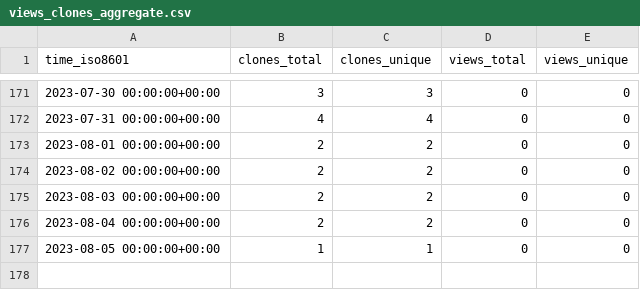
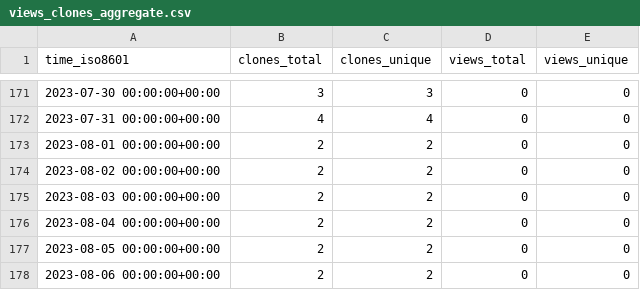
Before and after one commit to EarthSciML/EarthSciMLBase.jl, a CSV file: EarthSciML/EarthSciMLBase.jl/ghrs-data/views_clones_aggregate.csv, drawn as a sheet; only a part is shown, gaps mark what is left out.

```diff
--- a/EarthSciML/EarthSciMLBase.jl/ghrs-data/views_clones_aggregate.csv
+++ b/EarthSciML/EarthSciMLBase.jl/ghrs-data/views_clones_aggregate.csv
@@ -176,2 +176,3 @@ time_iso8601,clones_total,clones_unique,views_total,views_unique
 2023-08-04 00:00:00+00:00,2,2,0,0
-2023-08-05 00:00:00+00:00,1,1,0,0
+2023-08-05 00:00:00+00:00,2,2,0,0
+2023-08-06 00:00:00+00:00,2,2,0,0
```
Also changed, not shown: 1 other file.
